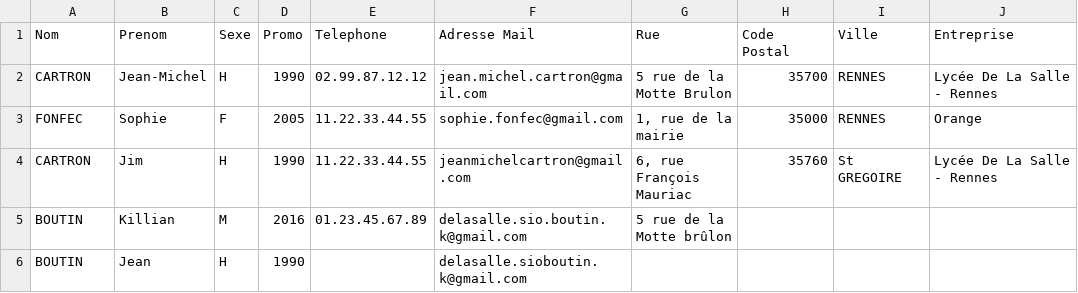
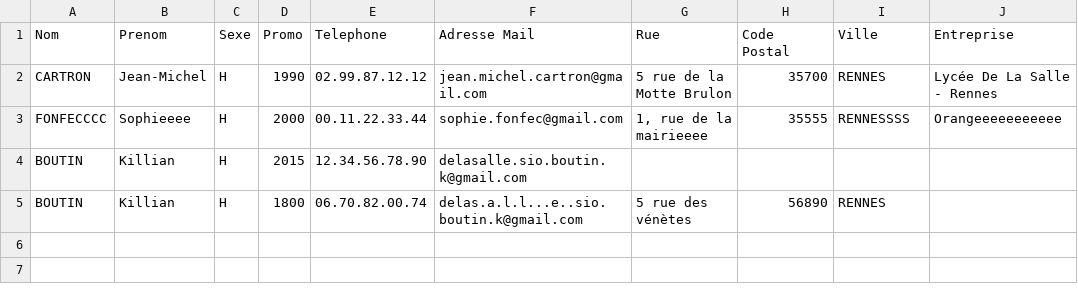
Before and after one commit to delasalle-sio-jim/dls.btsinfo.ae, a CSV file: exportations/Eleves.csv, drawn as a sheet.

```diff
--- a/exportations/Eleves.csv
+++ b/exportations/Eleves.csv
@@ -2,5 +2,4 @@ Nom;Prenom;Sexe;Promo;Telephone;Adresse Mail;Rue;Code Postal;Ville;Entreprise;
 CARTRON;Jean-Michel;H;1990;02.99.87.12.12;jean.michel.cartron@gmail.com;5 rue de la Motte Brulon;35700;RENNES;Lycée De La Salle - Rennes;
-FONFEC;Sophie;F;2005;11.22.33.44.55;sophie.fonfec@gmail.com;1, rue de la mairie;35000;RENNES;Orange;
-CARTRON;Jim;H;1990;11.22.33.44.55;jeanmichelcartron@gmail.com;6, rue François Mauriac;35760;St GREGOIRE;Lycée De La Salle - Rennes;
-BOUTIN;Killian;M;2016;01.23.45.67.89;delasalle.sio.boutin.k@gmail.com;5 rue de la Motte brûlon;;;;
-BOUTIN;Jean;H;1990;;delasalle.sioboutin.k@gmail.com;;;;;
+FONFECCCC;Sophieeee;H;2000;00.11.22.33.44;sophie.fonfec@gmail.com;1, rue de la mairieeee;35555;RENNESSSS;Orangeeeeeeeeeee;
+BOUTIN;Killian;H;2015;12.34.56.78.90;delasalle.sio.boutin.k@gmail.com;;;;;
+BOUTIN;Killian;H;1800;06.70.82.00.74;delas.a.l.l...e..sio.boutin.k@gmail.com;5 rue des vénètes;56890;RENNES;;
```
Also changed, not shown: exportations/ElevesParPromo.csv, 3 other files.
